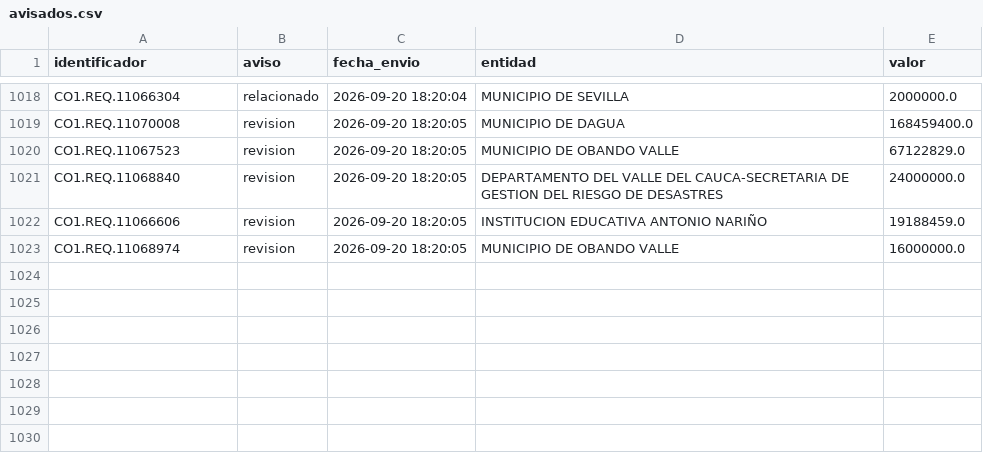
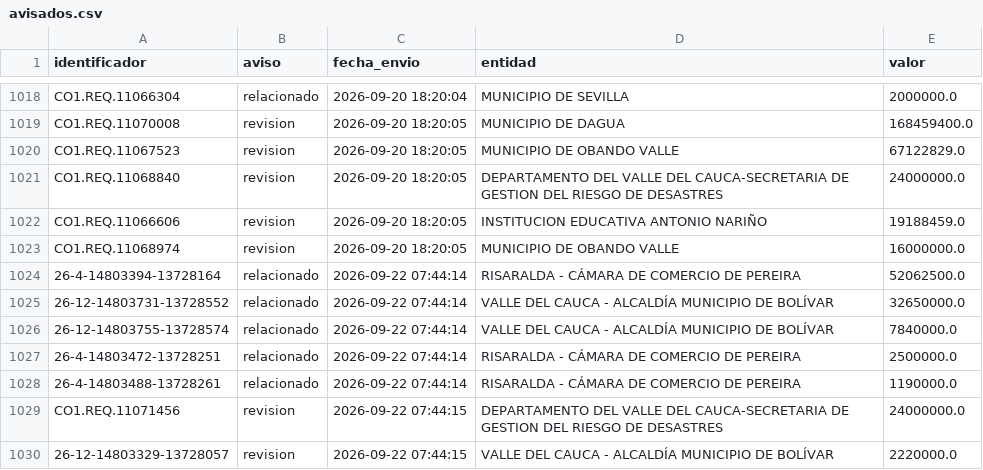
Before and after one commit to jlzmontenegro/contratacion-urgencia-manifiesta-valle, a CSV file: datos/avisados.csv, drawn as a sheet; only a part is shown, gaps mark what is left out; the diff names each change by its address in the sheet, - before the commit and + after, or states it on an @@ line.

```diff
--- a/datos/avisados.csv
+++ b/datos/avisados.csv
+row 1024: 26-4-14803394-13728164 | relacionado | 2026-09-22 07:44:14 | RISARALDA - CÁMARA DE COMERCIO DE PEREIRA | 52062500.0
+row 1025: 26-12-14803731-13728552 | relacionado | 2026-09-22 07:44:14 | VALLE DEL CAUCA - ALCALDÍA MUNICIPIO DE BOLÍVAR | 32650000.0
+row 1026: 26-12-14803755-13728574 | relacionado | 2026-09-22 07:44:14 | VALLE DEL CAUCA - ALCALDÍA MUNICIPIO DE BOLÍVAR | 7840000.0
+row 1027: 26-4-14803472-13728251 | relacionado | 2026-09-22 07:44:14 | RISARALDA - CÁMARA DE COMERCIO DE PEREIRA | 2500000.0
+row 1028: 26-4-14803488-13728261 | relacionado | 2026-09-22 07:44:14 | RISARALDA - CÁMARA DE COMERCIO DE PEREIRA | 1190000.0
+row 1029: CO1.REQ.11071456 | revision | 2026-09-22 07:44:15 | DEPARTAMENTO DEL VALLE DEL CAUCA-SECRETARIA DE GESTION DEL RIESGO DE DESASTRES | 24000000.0
+row 1030: 26-12-14803329-13728057 | revision | 2026-09-22 07:44:15 | VALLE DEL CAUCA - ALCALDÍA MUNICIPIO DE BOLÍVAR | 2220000.0
```
Also changed, not shown: 19 other files.
